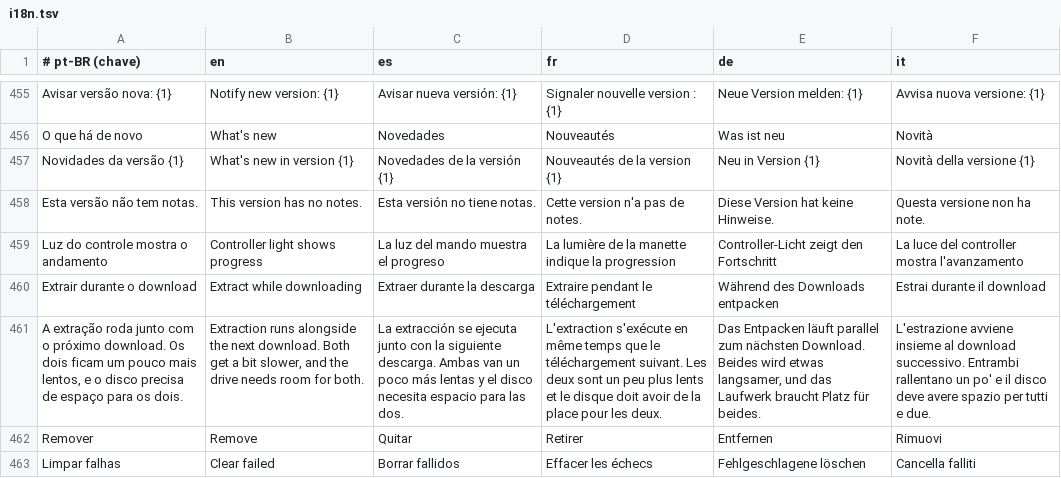
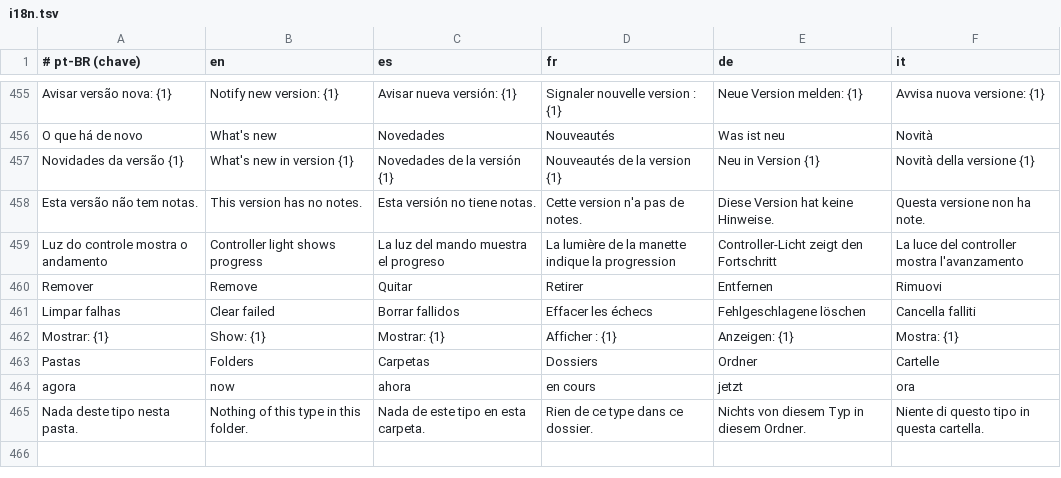
Before and after one commit to searonff/nimbo-ps5, a TSV file: tools/i18n.tsv, drawn as a sheet; only a part is shown, gaps mark what is left out; removed rows and columns are numbered as before the commit, all else as after; the diff names each change by its address in the sheet, - before the commit and + after, or states it on an @@ line.

```diff
--- a/tools/i18n.tsv
+++ b/tools/i18n.tsv
-row 460: Extrair durante o download | Extract while downloading | Extraer durante la descarga | Extraire pendant le téléchargement | Während des Downloads entpacken | Estrai durante il download
-row 461: A extração roda junto com o próximo download. Os dois ficam um pouco mais lentos, e o disco precisa de espaço para os dois. | Extraction runs alongside the next download. Both get a bit slower, and the drive needs room for both. | La extracción se ejecuta junto con la siguiente descarga. Ambas van un poco más lentas y el disco necesita espacio para las dos. | L'extraction s'exécute en même temps que le téléchargement suivant. Les deux sont un peu plus lents et le disque doit avoir de la place pour les deux. | Das Entpacken läuft parallel zum nächsten Download. Beides wird etwas langsamer, und das Laufwerk braucht Platz für beides. | L'estrazione avviene insieme al download successivo. Entrambi rallentano un po' e il disco deve avere spazio per tutti e due.
+row 462: Mostrar: {1} | Show: {1} | Mostrar: {1} | Afficher : {1} | Anzeigen: {1} | Mostra: {1}
+row 463: Pastas | Folders | Carpetas | Dossiers | Ordner | Cartelle
+row 464: agora | now | ahora | en cours | jetzt | ora
+row 465: Nada deste tipo nesta pasta. | Nothing of this type in this folder. | Nada de este tipo en esta carpeta. | Rien de ce type dans ce dossier. | Nichts von diesem Typ in diesem Ordner. | Niente di questo tipo in questa cartella.
```
Also changed, not shown: 9 other files.
